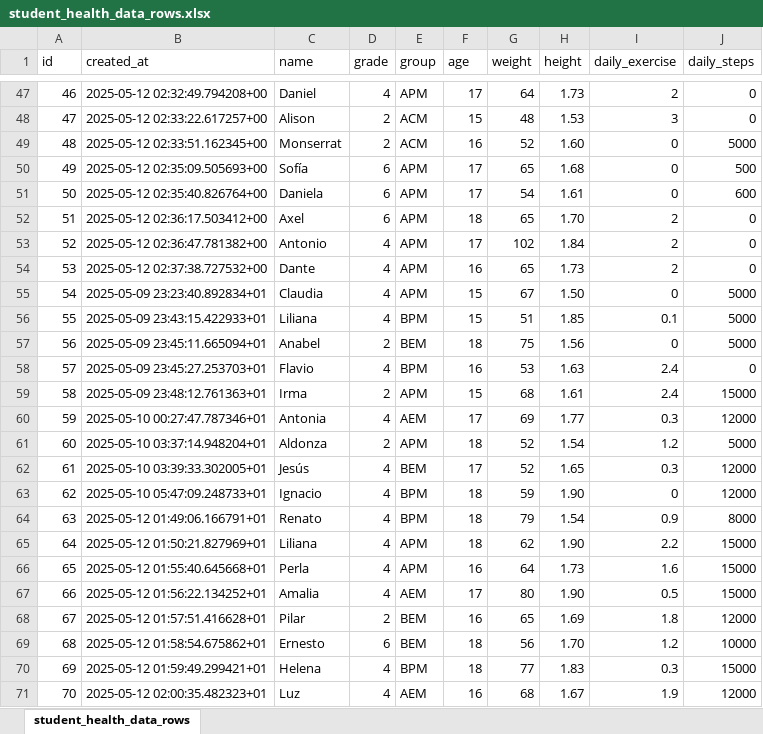
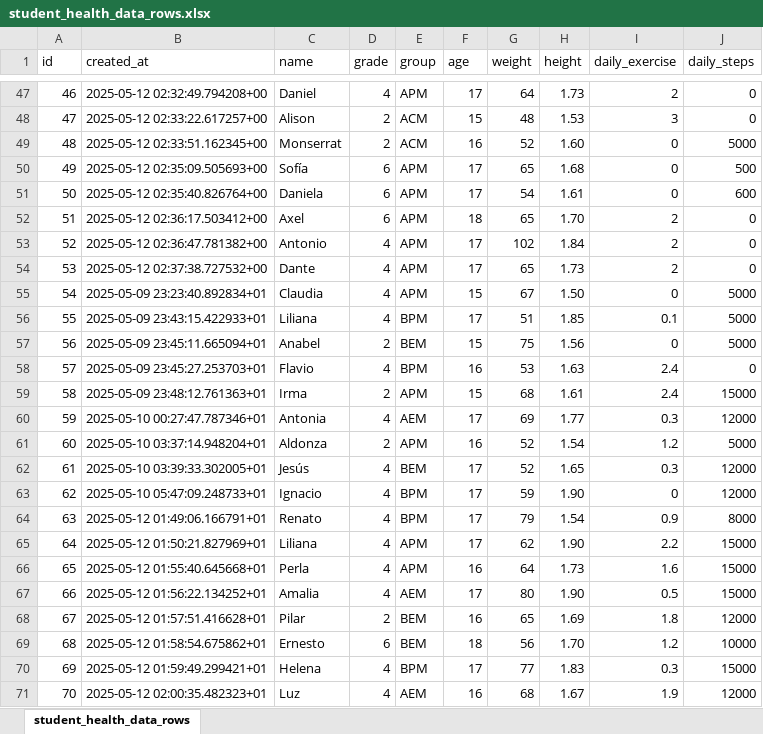
Before and after one commit to UnfairAdventage/Programa_Aide, an Excel workbook: student_health_data_rows.xlsx, sheet student_health_data_rows, drawn as a sheet; only a part is shown, gaps mark what is left out; values as stored, in another font and other column widths than the file's, no borders; the diff names each change by its address in the sheet, - before the commit and + after, or states it on an @@ line.

```diff
--- a/student_health_data_rows.xlsx (sheet student_health_data_rows)
+++ b/student_health_data_rows.xlsx (sheet student_health_data_rows)
-F54 (age): 16
+F54 (age): 17
-F56 (age): 15
+F56 (age): 17
-F57 (age): 18
+F57 (age): 15
-F61 (age): 18
+F61 (age): 16
-F63:F65 (age): 18
+F63:F65 (age): 17
-F70 (age): 18
+F70 (age): 17
```
Also changed, not shown: 5 other files.
